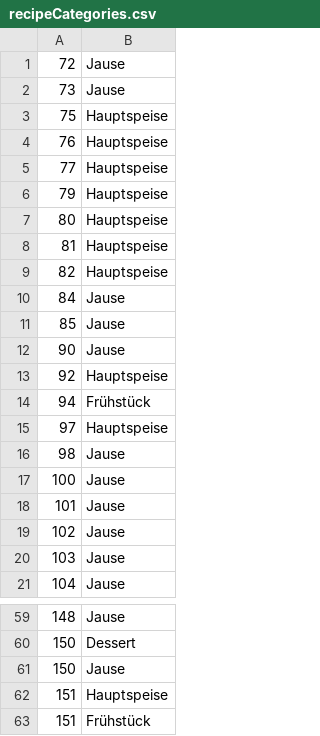
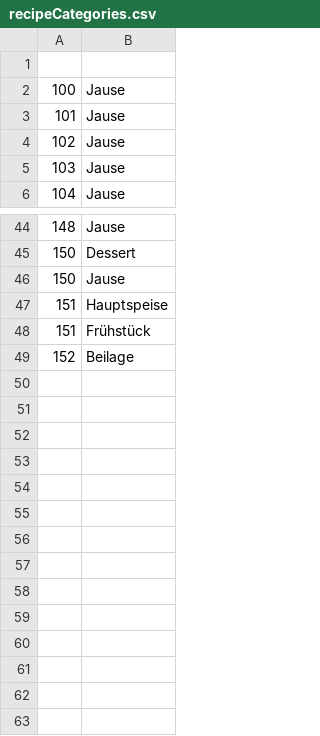
Before and after one commit to Tomoya-Hagen/SEPR-Group-project-Fork-and-Flavor, a CSV file: backend/src/main/resources/nochNichtAufbereitet/recipeCategories.csv, drawn as a sheet; only a part is shown, gaps mark what is left out; removed rows and columns are numbered as before the commit, all else as after; the diff names each change by its address in the sheet, - before the commit and + after, or states it on an @@ line.

```diff
--- a/backend/src/main/resources/nochNichtAufbereitet/recipeCategories.csv
+++ b/backend/src/main/resources/nochNichtAufbereitet/recipeCategories.csv
-row 1: 72 | Jause
+row 1: (empty)
-row 2: 73 | Jause
-row 3: 75 | Hauptspeise
-row 4: 76 | Hauptspeise
-row 5: 77 | Hauptspeise
-row 6: 79 | Hauptspeise
-row 7: 80 | Hauptspeise
-row 8: 81 | Hauptspeise
-row 9: 82 | Hauptspeise
-row 10: 84 | Jause
-row 11: 85 | Jause
-row 12: 90 | Jause
-row 13: 92 | Hauptspeise
-row 14: 94 | Frühstück
-row 15: 97 | Hauptspeise
-row 16: 98 | Jause
+row 49: 152 | Beilage
```
Also changed, not shown: backend/src/main/resources/nochNichtAufbereitet/recipe.csv, backend/src/main/resources/nochNichtAufbereitet/recipeIngredients.csv, 5 other files.
